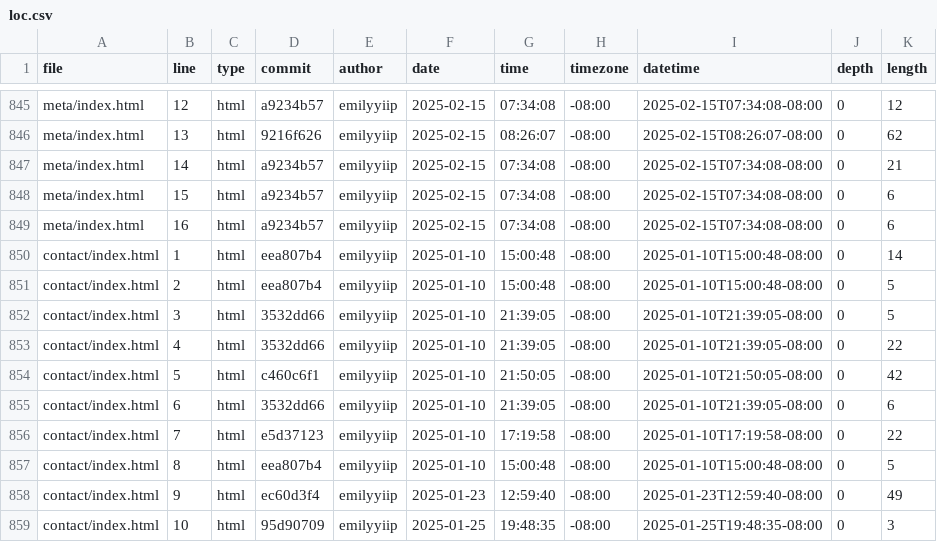
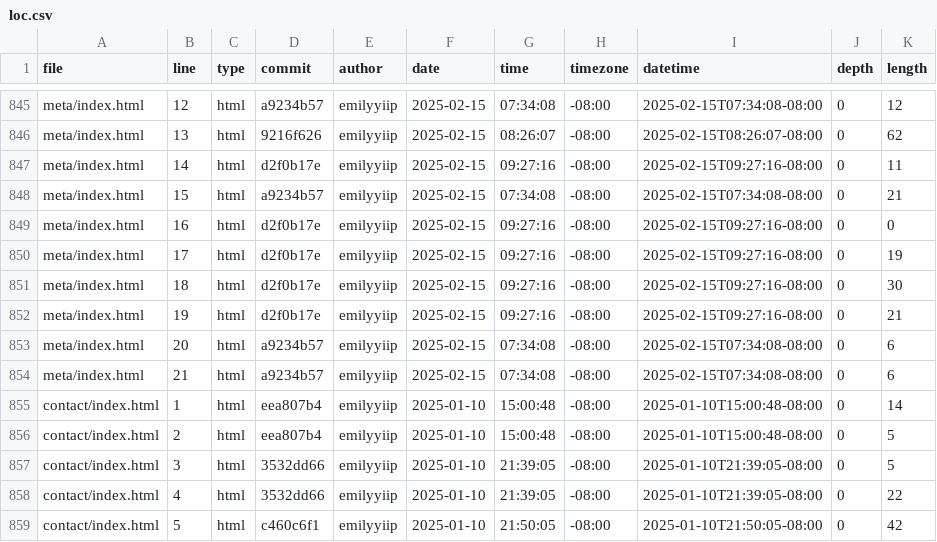
Before and after one commit to emilyyiip/portfolio, a CSV file: meta/loc.csv, drawn as a sheet; only a part is shown, gaps mark what is left out; the shorter side is filled out with more unchanged rows.

```diff
--- a/meta/loc.csv
+++ b/meta/loc.csv
@@ -846,5 +846,10 @@ meta/index.html,12,html,a9234b57,emilyyiip,2025-02-15,07:34:08,-08:00,2025-02-15
 meta/index.html,13,html,9216f626,emilyyiip,2025-02-15,08:26:07,-08:00,2025-02-15T08:26:07-08:00,0,62
-meta/index.html,14,html,a9234b57,emilyyiip,2025-02-15,07:34:08,-08:00,2025-02-15T07:34:08-08:00,0,21
-meta/index.html,15,html,a9234b57,emilyyiip,2025-02-15,07:34:08,-08:00,2025-02-15T07:34:08-08:00,0,6
-meta/index.html,16,html,a9234b57,emilyyiip,2025-02-15,07:34:08,-08:00,2025-02-15T07:34:08-08:00,0,6
+meta/index.html,14,html,d2f0b17e,emilyyiip,2025-02-15,09:27:16,-08:00,2025-02-15T09:27:16-08:00,0,11
+meta/index.html,15,html,a9234b57,emilyyiip,2025-02-15,07:34:08,-08:00,2025-02-15T07:34:08-08:00,0,21
+meta/index.html,16,html,d2f0b17e,emilyyiip,2025-02-15,09:27:16,-08:00,2025-02-15T09:27:16-08:00,0,0
+meta/index.html,17,html,d2f0b17e,emilyyiip,2025-02-15,09:27:16,-08:00,2025-02-15T09:27:16-08:00,0,19
+meta/index.html,18,html,d2f0b17e,emilyyiip,2025-02-15,09:27:16,-08:00,2025-02-15T09:27:16-08:00,0,30
+meta/index.html,19,html,d2f0b17e,emilyyiip,2025-02-15,09:27:16,-08:00,2025-02-15T09:27:16-08:00,0,21
+meta/index.html,20,html,a9234b57,emilyyiip,2025-02-15,07:34:08,-08:00,2025-02-15T07:34:08-08:00,0,6
+meta/index.html,21,html,a9234b57,emilyyiip,2025-02-15,07:34:08,-08:00,2025-02-15T07:34:08-08:00,0,6
 contact/index.html,1,html,eea807b4,emilyyiip,2025-01-10,15:00:48,-08:00,2025-01-10T15:00:48-08:00,0,14
```
